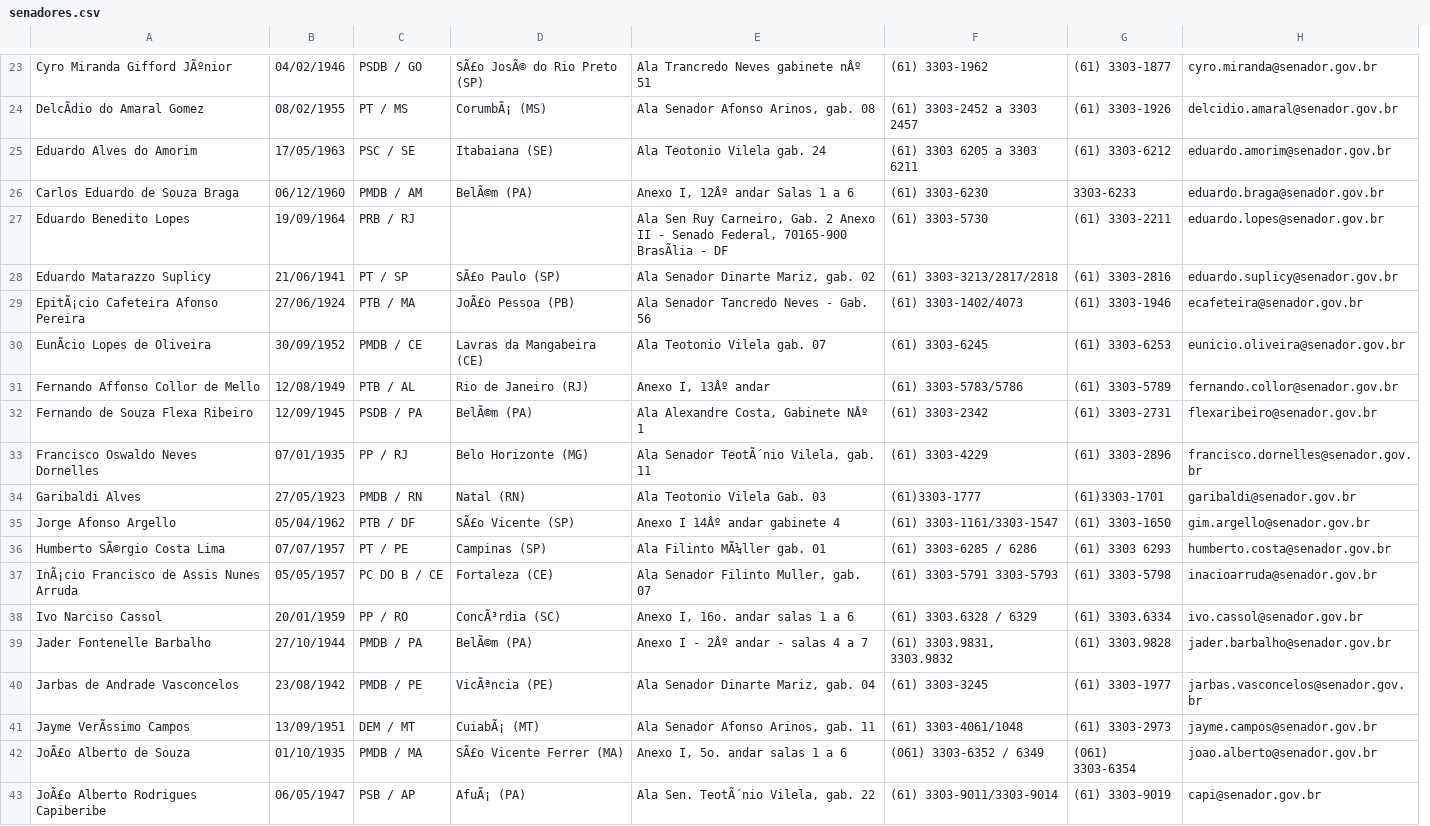
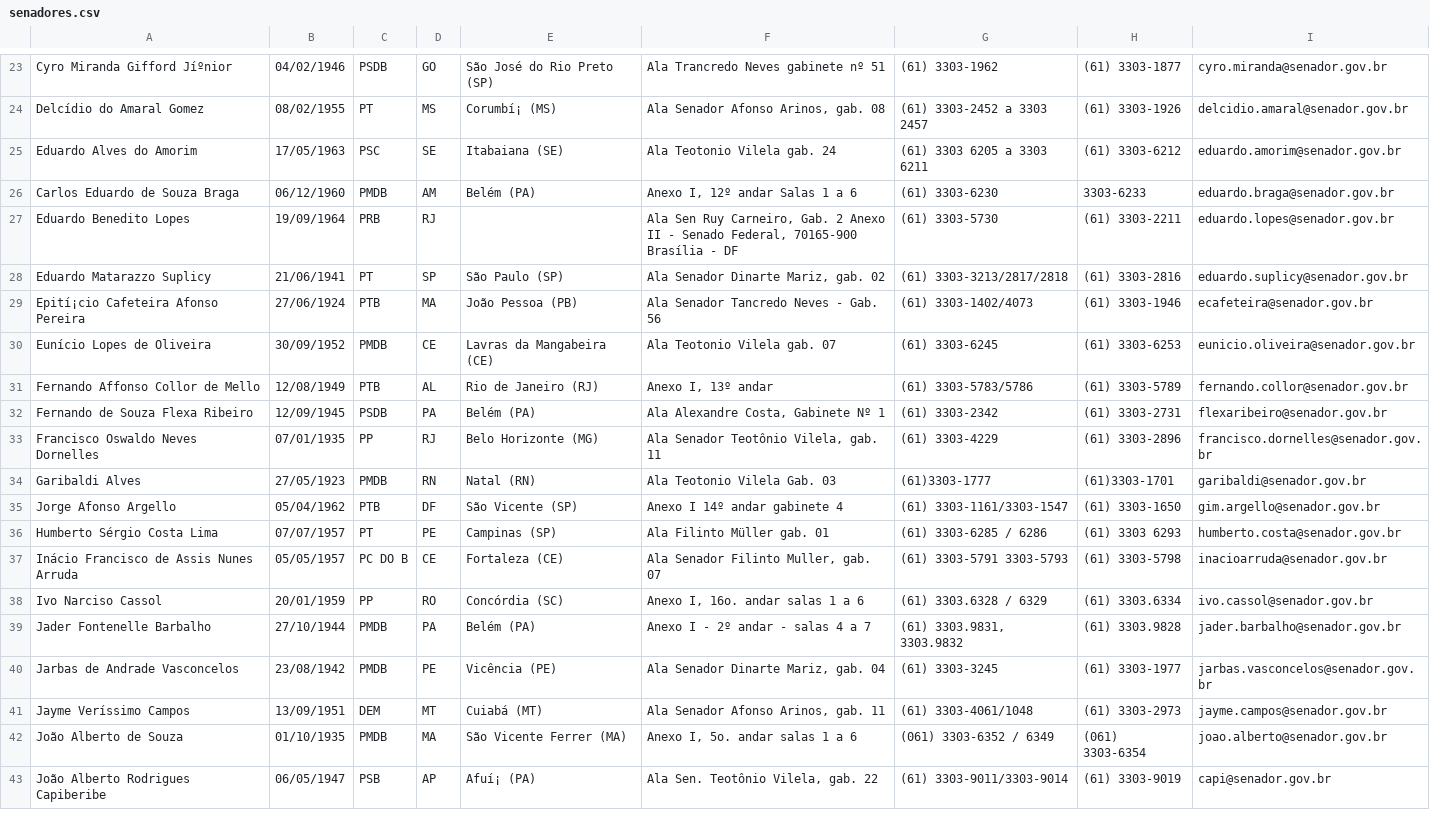
Before and after one commit to dataviz/senado.cc, a CSV file: db/data/senadores.csv, drawn as a sheet; only a part is shown, gaps mark what is left out; removed rows and columns are numbered as before the commit, all else as after; the diff covers the shown part only; the diff names each change by its address in the sheet, - before the commit and + after, or states it on an @@ line.

Commit message:
Add simple Senador model and rake task to load the data from the CSV
You can run it with "bundle exec rake db:senadores"

```diff
--- a/db/data/senadores.csv
+++ b/db/data/senadores.csv
-column C, rows 23-43: PSDB / GO | PT / MS | PSC / SE | PMDB / AM | PRB / RJ | PT / SP | PTB / MA | PMDB / CE | PTB / AL | PSDB / PA | PP / RJ | PMDB / RN | PTB / DF | PT / PE | PC DO B / CE | PP / RO | PMDB / PA | PMDB / PE | DEM / MT | PMDB / MA | PSB / AP
+column C, rows 23-43: PSDB | PT | PSC | PMDB | PRB | PT | PTB | PMDB | PTB | PSDB | PP | PMDB | PTB | PT | PC DO B | PP | PMDB | PMDB | DEM | PMDB | PSB
+column D, rows 23-43: GO | MS | SE | AM | RJ | SP | MA | CE | AL | PA | RJ | RN | DF | PE | CE | RO | PA | PE | MT | MA | AP
-A23: Cyro Miranda Gifford JÃºnior
+A23: Cyro Miranda Gifford Jíºnior
-E23: SÃ£o JosÃ© do Rio Preto (SP)
+E23: São José do Rio Preto (SP)
-F23: Ala Trancredo Neves gabinete nÂº 51
+F23: Ala Trancredo Neves gabinete nº 51
-A24: DelcÃdio do Amaral Gomez
+A24: Delcídio do Amaral Gomez
-E24: CorumbÃ¡ (MS)
+E24: Corumbí¡ (MS)
-E26: BelÃ©m (PA)
+E26: Belém (PA)
-F26: Anexo I, 12Âº andar Salas 1 a 6
+F26: Anexo I, 12º andar Salas 1 a 6
-F27: …Federal, 70165-900 BrasÃlia - DF
+F27: …Federal, 70165-900 Brasília - DF
-E28: SÃ£o Paulo (SP)
+E28: São Paulo (SP)
-A29: EpitÃ¡cio Cafeteira Afonso Pereira
+A29: Epití¡cio Cafeteira Afonso Pereira
-E29: JoÃ£o Pessoa (PB)
+E29: João Pessoa (PB)
-A30: EunÃcio Lopes de Oliveira
+A30: Eunício Lopes de Oliveira
-F31: Anexo I, 13Âº andar
+F31: Anexo I, 13º andar
-E32: BelÃ©m (PA)
+E32: Belém (PA)
-F32: Ala Alexandre Costa, Gabinete NÂº 1
+F32: Ala Alexandre Costa, Gabinete Nº 1
-F33: Ala Senador TeotÃ´nio Vilela, gab. 11
+F33: Ala Senador Teotônio Vilela, gab. 11
-E35: SÃ£o Vicente (SP)
+E35: São Vicente (SP)
-F35: Anexo I 14Âº andar gabinete 4
+F35: Anexo I 14º andar gabinete 4
-A36: Humberto SÃ©rgio Costa Lima
+A36: Humberto Sérgio Costa Lima
-F36: Ala Filinto MÃ¼ller gab. 01
+F36: Ala Filinto Müller gab. 01
-A37: InÃ¡cio Francisco de Assis Nunes Arruda
+A37: Inácio Francisco de Assis Nunes Arruda
-E38: ConcÃ³rdia (SC)
+E38: Concórdia (SC)
-E39: BelÃ©m (PA)
+E39: Belém (PA)
-F39: Anexo I - 2Âº andar - salas 4 a 7
+F39: Anexo I - 2º andar - salas 4 a 7
-E40: VicÃªncia (PE)
+E40: Vicência (PE)
-A41: Jayme VerÃssimo Campos
+A41: Jayme Veríssimo Campos
-E41: CuiabÃ¡ (MT)
+E41: Cuiabá (MT)
-A42: JoÃ£o Alberto de Souza
+A42: João Alberto de Souza
-E42: SÃ£o Vicente Ferrer (MA)
+E42: São Vicente Ferrer (MA)
-A43: JoÃ£o Alberto Rodrigues Capiberibe
+A43: João Alberto Rodrigues Capiberibe
-E43: AfuÃ¡ (PA)
+E43: Afuí¡ (PA)
-F43: Ala Sen. TeotÃ´nio Vilela, gab. 22
+F43: Ala Sen. Teotônio Vilela, gab. 22
```
Also changed, not shown: 1 added row, 1 removed row and 75 edited cells elsewhere in this file, 12 other files.
